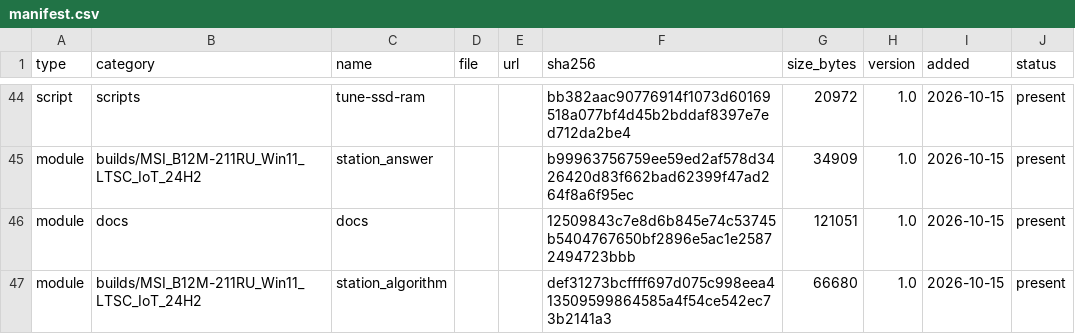
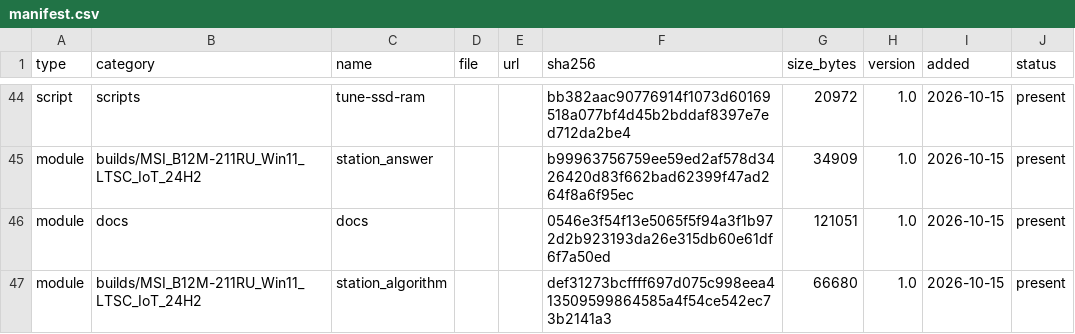
Before and after one commit to rockvital506-commits/immutable_workstation2, a CSV file: manifest.csv, drawn as a sheet; only a part is shown, gaps mark what is left out.

```diff
--- a/manifest.csv
+++ b/manifest.csv
@@ -45,3 +45,3 @@ script,scripts,tune-ssd-ram,,,bb382aac90776914f1073d60169518a077bf4d45b2bddaf839
 module,builds/MSI_B12M-211RU_Win11_LTSC_IoT_24H2,station_answer,,,b99963756759ee59ed2af578d3426420d83f662bad62399f47ad264f8a6f95ec,34909,1.0,2026-10-15,present
-module,docs,docs,,,12509843c7e8d6b845e74c53745b5404767650bf2896e5ac1e25872494723bbb,121051,1.0,2026-10-15,present
+module,docs,docs,,,0546e3f54f13e5065f5f94a3f1b972d2b923193da26e315db60e61df6f7a50ed,121051,1.0,2026-10-15,present
 module,builds/MSI_B12M-211RU_Win11_LTSC_IoT_24H2,station_algorithm,,,def31273bcffff697d075c998eea413509599864585a4f54ce542ec73b2141a3,66680,1.0,2026-10-15,present
```
Also changed, not shown: research/bestiary.csv, tools/strelec-registry.csv, 11 other files.
